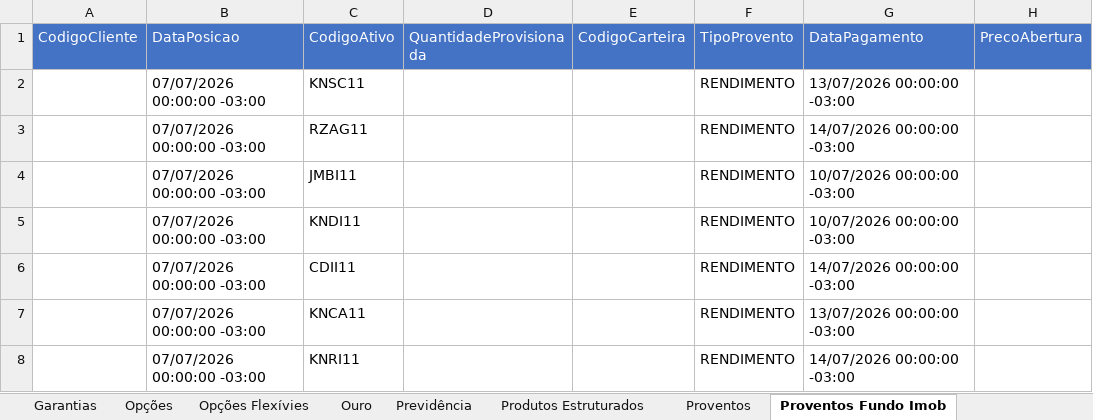
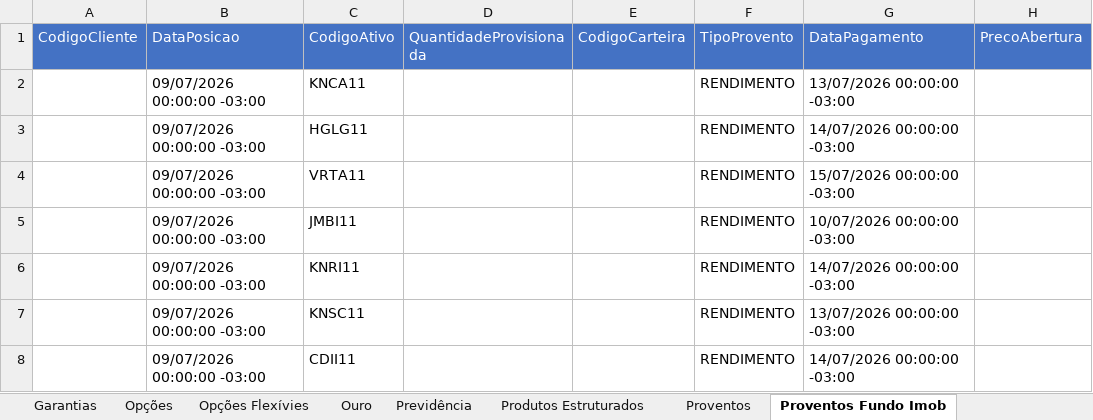
Before and after one commit to AloacaoMWealth/alocationmwealth, an Excel workbook: posicoes/XP.xlsx, sheet Proventos Fundo Imob, drawn as a sheet; only a part is shown; values as stored, in another font and other column widths than the file's, no borders; the diff covers the shown part only; the diff names each change by its address in the sheet, - before the commit and + after, or states it on an @@ line.

```diff
--- a/posicoes/XP.xlsx (sheet Proventos Fundo Imob)
+++ b/posicoes/XP.xlsx (sheet Proventos Fundo Imob)
-B2:B8 (DataPosicao): 07/07/2026 00:00:00 -03:00
+B2:B8 (DataPosicao): 09/07/2026 00:00:00 -03:00
-C2 (CodigoAtivo): KNSC11
+C2 (CodigoAtivo): KNCA11
-C3 (CodigoAtivo): RZAG11
+C3 (CodigoAtivo): HGLG11
-C4 (CodigoAtivo): JMBI11
+C4 (CodigoAtivo): VRTA11
-G4 (DataPagamento): 10/07/2026 00:00:00 -03:00
+G4 (DataPagamento): 15/07/2026 00:00:00 -03:00
-C5 (CodigoAtivo): KNDI11
+C5 (CodigoAtivo): JMBI11
-C6 (CodigoAtivo): CDII11
+C6 (CodigoAtivo): KNRI11
-C7 (CodigoAtivo): KNCA11
+C7 (CodigoAtivo): KNSC11
-C8 (CodigoAtivo): KNRI11
+C8 (CodigoAtivo): CDII11
```
Also changed, not shown: other rows of this sheet, sheet Renda Fixa, sheet Fundos, sheet Proventos, sheet Financeiro, sheet Fundos Imobiliários, sheet Ações, 5 more sheets, posicoes/BTG.xlsx, 1 other file.
